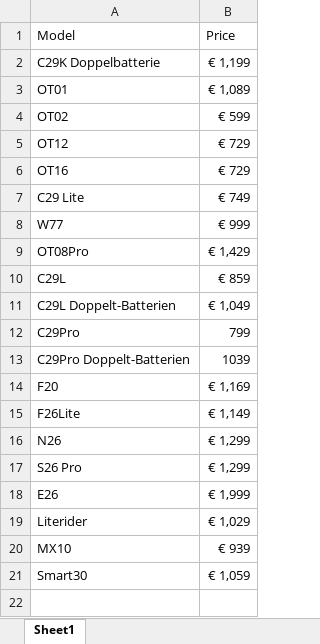
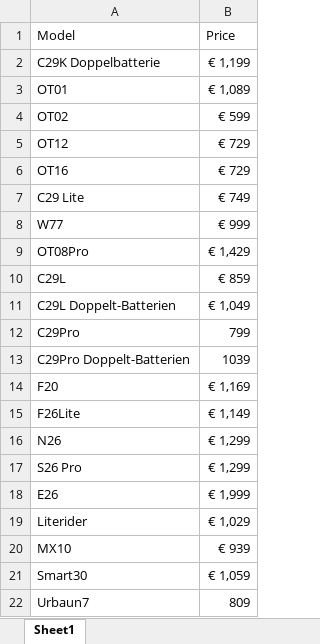
Before and after one commit to Jafarpisheh/exc-site, an Excel workbook: products/Pricelist.xlsx, sheet Sheet1, drawn as a sheet; values as stored, in another font and other column widths than the file's, no borders; the diff names each change by its address in the sheet, - before the commit and + after, or states it on an @@ line.

```diff
--- a/products/Pricelist.xlsx (sheet Sheet1)
+++ b/products/Pricelist.xlsx (sheet Sheet1)
+row 22: Urbaun7 | 809
```
Also changed, not shown: 28 other files.
